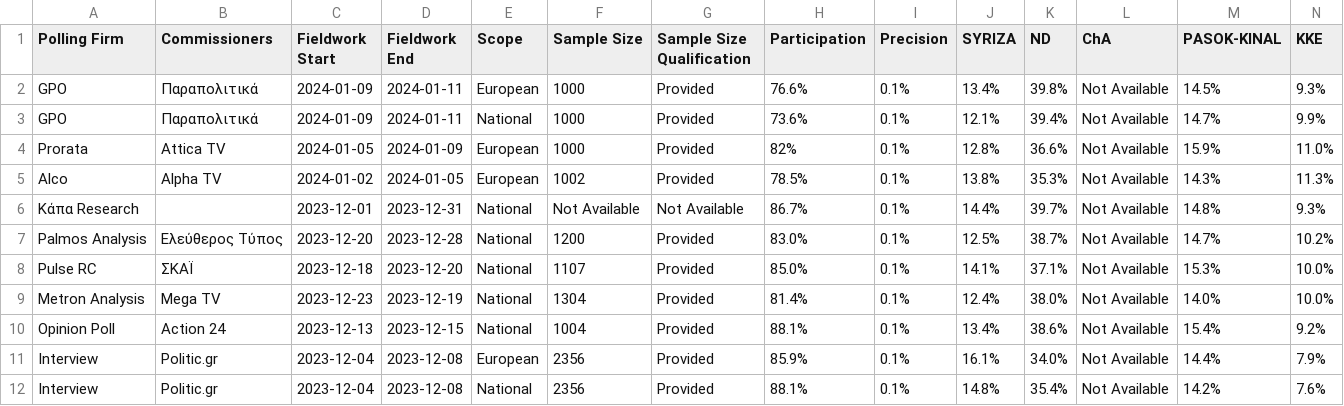
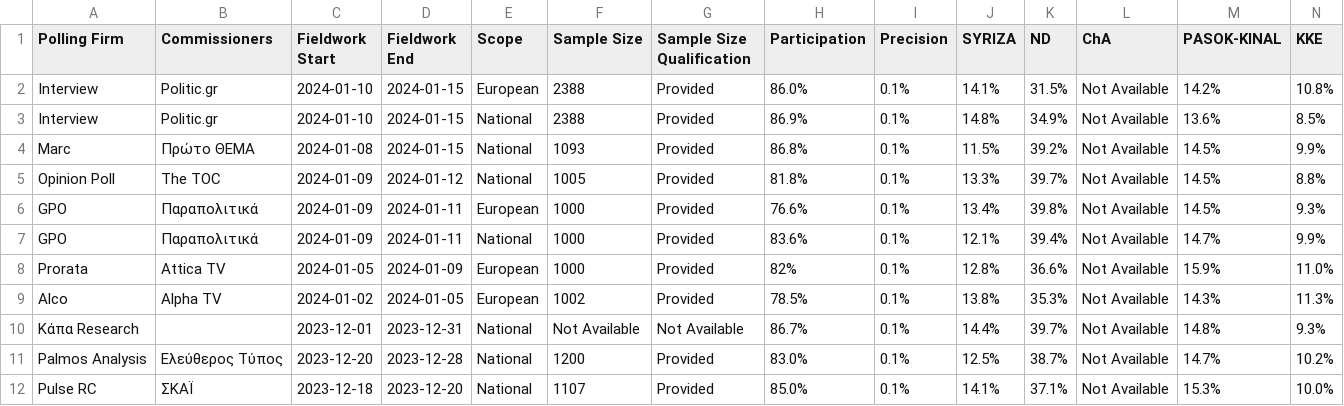
Before and after one commit to michalskop/europeelects, a CSV file: v2/data/gr.csv, drawn as a sheet; only a part is shown; the shorter side is filled out with more unchanged rows; addresses are those after the commit; rows hold the shown columns only; the diff names each change by its address in the sheet, - before the commit and + after, or states it on an @@ line.

```diff
--- a/v2/data/gr.csv
+++ b/v2/data/gr.csv
+row 2: Interview | Politic.gr | 2024-01-10 | 2024-01-15 | European | 2388 | Provided | 86.0% | 0.1% | 14.1% | 31.5% | Not Available | 14.2% | 10.8%
+row 3: Interview | Politic.gr | 2024-01-10 | 2024-01-15 | National | 2388 | Provided | 86.9% | 0.1% | 14.8% | 34.9% | Not Available | 13.6% | 8.5%
+row 4: Marc | Πρώτο ΘΕΜΑ | 2024-01-08 | 2024-01-15 | National | 1093 | Provided | 86.8% | 0.1% | 11.5% | 39.2% | Not Available | 14.5% | 9.9%
+row 5: Opinion Poll | The TOC | 2024-01-09 | 2024-01-12 | National | 1005 | Provided | 81.8% | 0.1% | 13.3% | 39.7% | Not Available | 14.5% | 8.8%
-H7 (Participation): 73.6%
+H7 (Participation): 83.6%
```
Also changed, not shown: v2/data/dk.csv, v2/data/it.csv, 4 other files.
